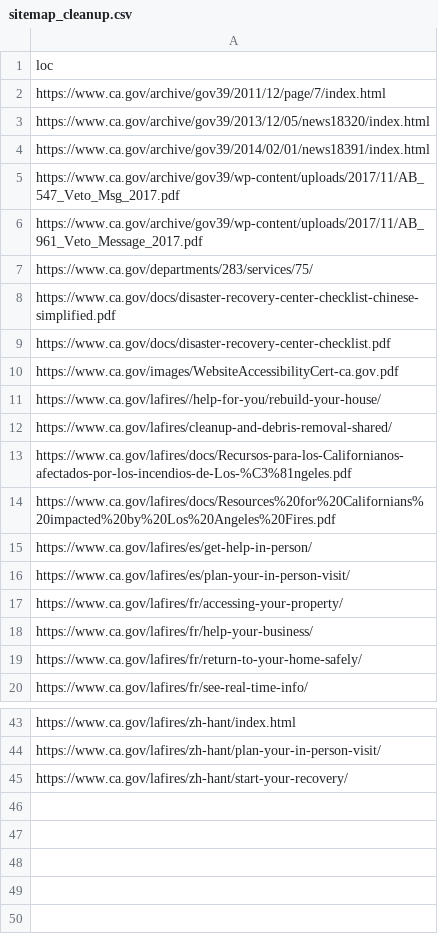
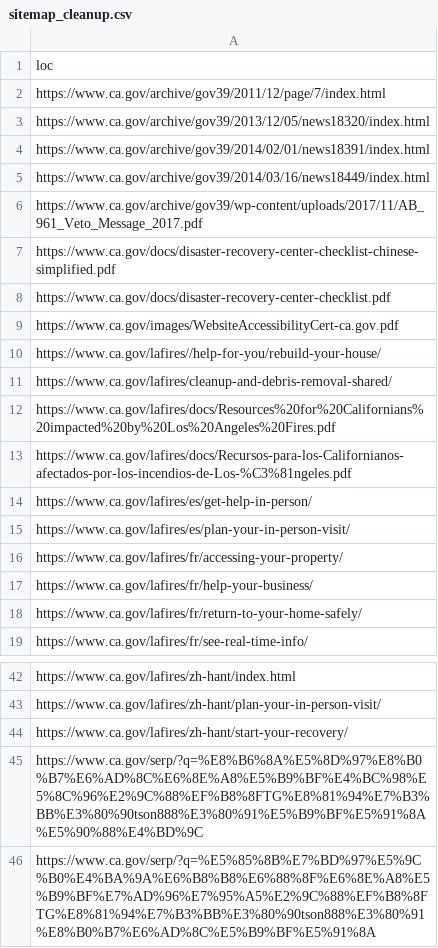
Before and after one commit to Office-of-Digital-Services/cagovportal, a CSV file: src/_data/sitemap_cleanup.csv, drawn as a sheet; only a part is shown, gaps mark what is left out.

Commit message:
SEO cleanup

```diff
--- a/src/_data/sitemap_cleanup.csv
+++ b/src/_data/sitemap_cleanup.csv
@@ -4,5 +4,4 @@ https://www.ca.gov/archive/gov39/2013/12/05/news18320/index.html
 https://www.ca.gov/archive/gov39/2014/02/01/news18391/index.html
-https://www.ca.gov/archive/gov39/wp-content/uploads/2017/11/AB_547_Veto_Msg_2017.pdf
+https://www.ca.gov/archive/gov39/2014/03/16/news18449/index.html
 https://www.ca.gov/archive/gov39/wp-content/uploads/2017/11/AB_961_Veto_Message_2017.pdf
-https://www.ca.gov/departments/283/services/75/
 https://www.ca.gov/docs/disaster-recovery-center-checklist-chinese-simplified.pdf
@@ -12,4 +11,4 @@ https://www.ca.gov/lafires//help-for-you/rebuild-your-house/
 https://www.ca.gov/lafires/cleanup-and-debris-removal-shared/
+https://www.ca.gov/lafires/docs/Resources%20for%20Californians%20impacted%20by%20Los%20Angeles%20Fires.pdf
 https://www.ca.gov/lafires/docs/Recursos-para-los-Californianos-afectados-por-los-incendios-de-Los-%C3%81ngeles.pdf
-https://www.ca.gov/lafires/docs/Resources%20for%20Californians%20impacted%20by%20Los%20Angeles%20Fires.pdf
 https://www.ca.gov/lafires/es/get-help-in-person/
@@ -45 +44,3 @@ https://www.ca.gov/lafires/zh-hant/plan-your-in-person-visit/
 https://www.ca.gov/lafires/zh-hant/start-your-recovery/
+https://www.ca.gov/serp/?q=%E8%B6%8A%E5%8D%97%E8%B0%B7%E6%AD%8C%E6%8E%A8%E5%B9%BF%E4%BC%98%E5%8C%96%E2%9C%88%EF%B8%8FTG%E8%81%94%E7%B3%BB%E3%80%90tson888%E3%80%91%E5%B9%BF%E5%91%8A%E5%90%88%E4%BD%9C
+https://www.ca.gov/serp/?q=%E5%85%8B%E7%BD%97%E5%9C%B0%E4%BA%9A%E6%B8%B8%E6%88%8F%E6%8E%A8%E5%B9%BF%E7%AD%96%E7%95%A5%E2%9C%88%EF%B8%8FTG%E8%81%94%E7%B3%BB%E3%80%90tson888%E3%80%91%E8%B0%B7%E6%AD%8C%E5%B9%BF%E5%91%8A
```
